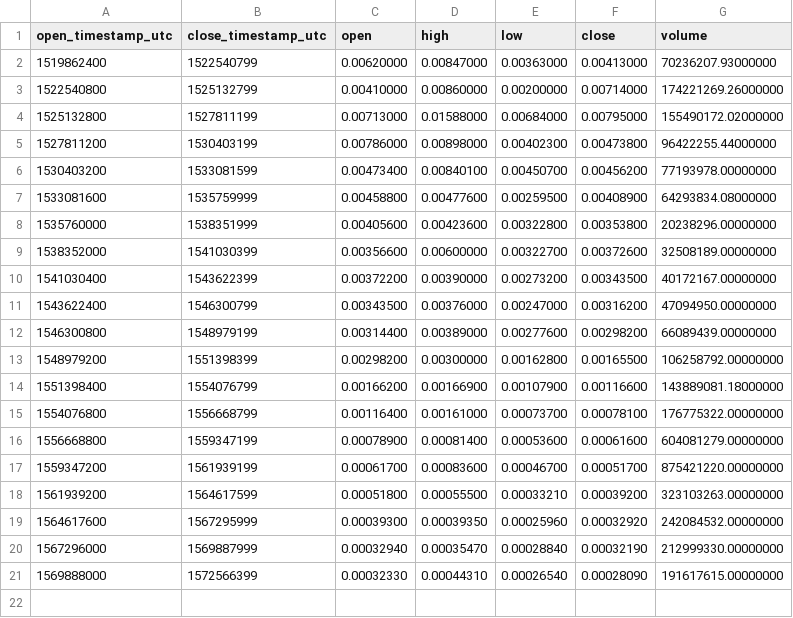
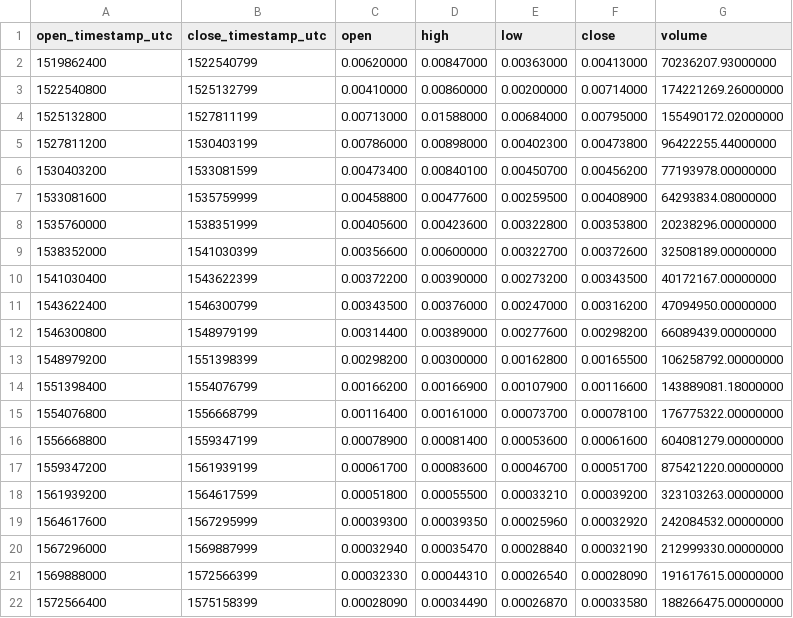
Before and after one commit to cryptobigbro/binance-ZILBNB, a CSV file: binance-ZILBNB-1M.csv, drawn as a sheet.

Commit message:
Update OHLCV data.

```diff
--- a/binance-ZILBNB-1M.csv
+++ b/binance-ZILBNB-1M.csv
@@ -21 +21,2 @@ open_timestamp_utc,close_timestamp_utc,open,high,low,close,volume
 1569888000,1572566399,0.00032330,0.00044310,0.00026540,0.00028090,191617615.00000000
+1572566400,1575158399,0.00028090,0.00034490,0.00026870,0.00033580,188266475.00000000
```
Also changed, not shown: 2 other files.
